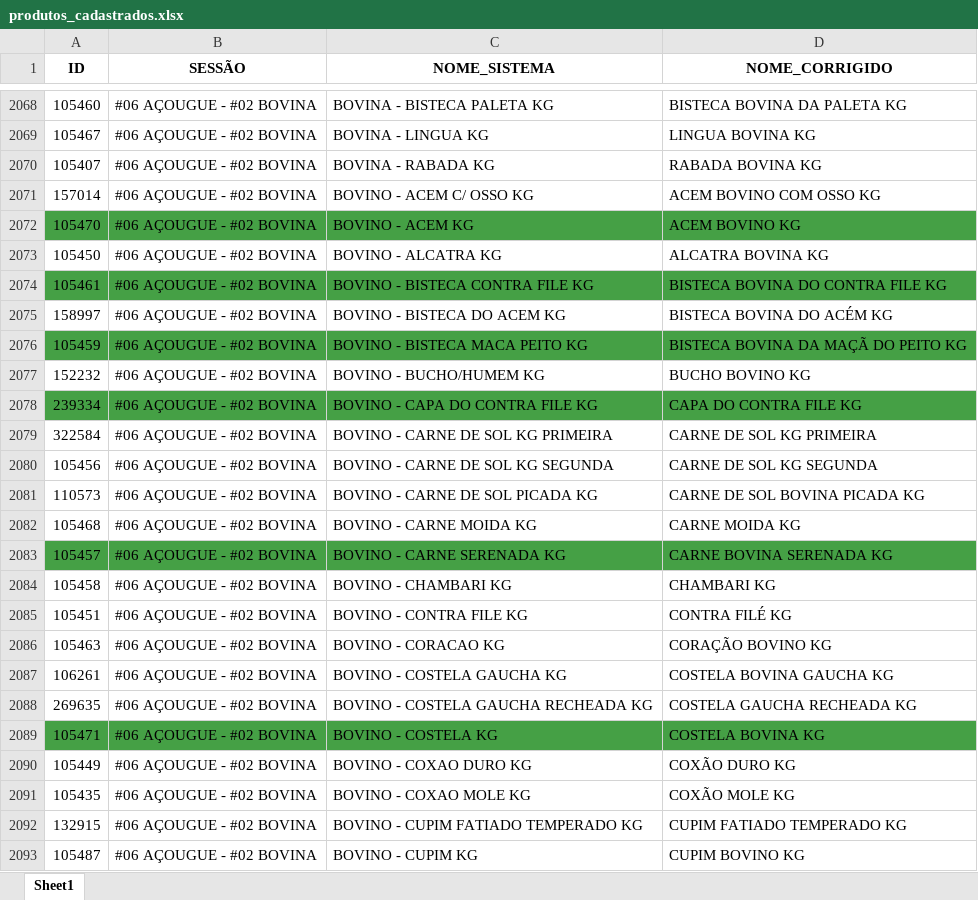
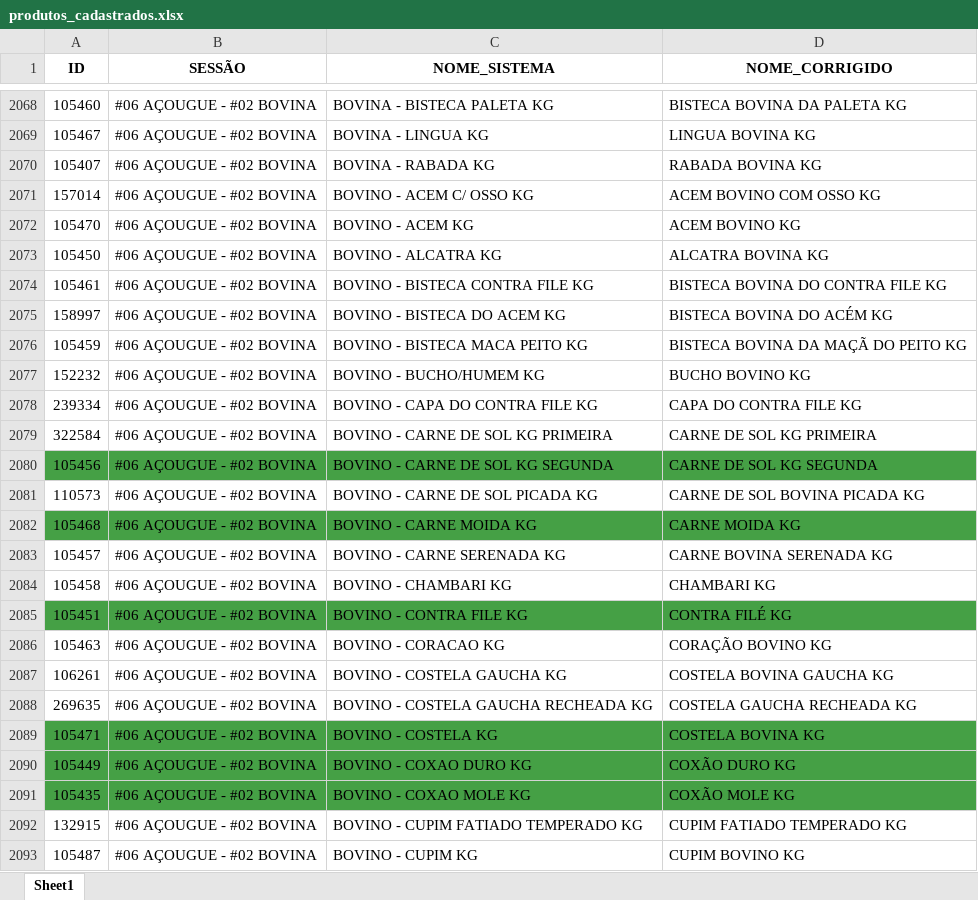
Before and after one commit to geisson/automacao_giro_ofertas, an Excel workbook: produtos_cadastrados.xlsx, sheet Sheet1, drawn as a sheet; only a part is shown, gaps mark what is left out; values as stored, in another font and other column widths than the file's, no borders; the diff covers the shown part only; the diff names each change by its address in the sheet, - before the commit and + after, or states it on an @@ line.

```diff
--- a/produtos_cadastrados.xlsx (sheet Sheet1)
+++ b/produtos_cadastrados.xlsx (sheet Sheet1)
-A2072:D2072 fill: #45A045
+A2072:D2072 fill: none
-A2074:D2074 fill: #45A045
+A2074:D2074 fill: none
-A2076:D2076 fill: #45A045
+A2076:D2076 fill: none
-A2078:D2078 fill: #45A045
+A2078:D2078 fill: none
-A2080:D2080 fill: none
+A2080:D2080 fill: #45A045
-A2082:D2082 fill: none
+A2082:D2082 fill: #45A045
-A2083:D2083 fill: #45A045
+A2083:D2083 fill: none
-A2085:D2085 fill: none
+A2085:D2085 fill: #45A045
-A2090:D2091 fill: none
+A2090:D2091 fill: #45A045
```
Also changed, not shown: cell formats elsewhere in this sheet, giro_da_praça_ofertas.xlsx, 5 other files.
